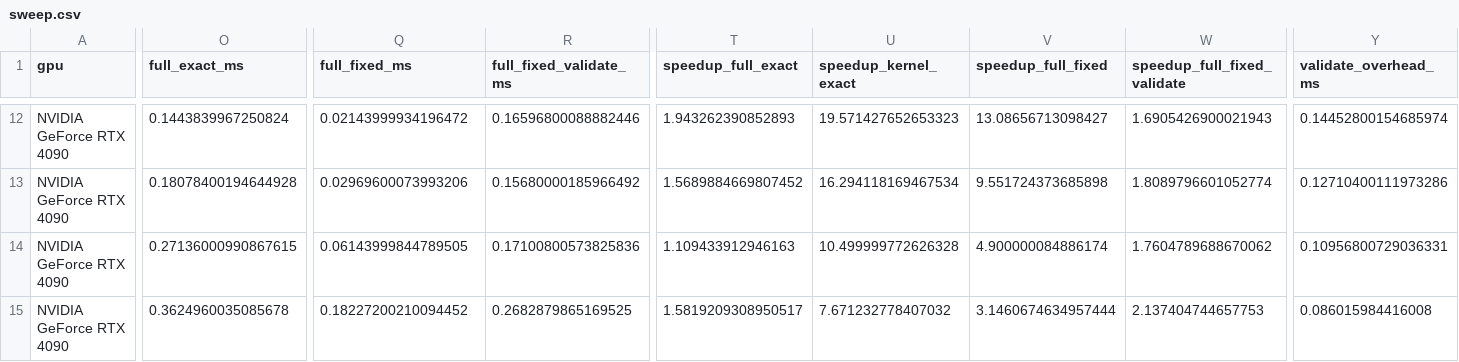
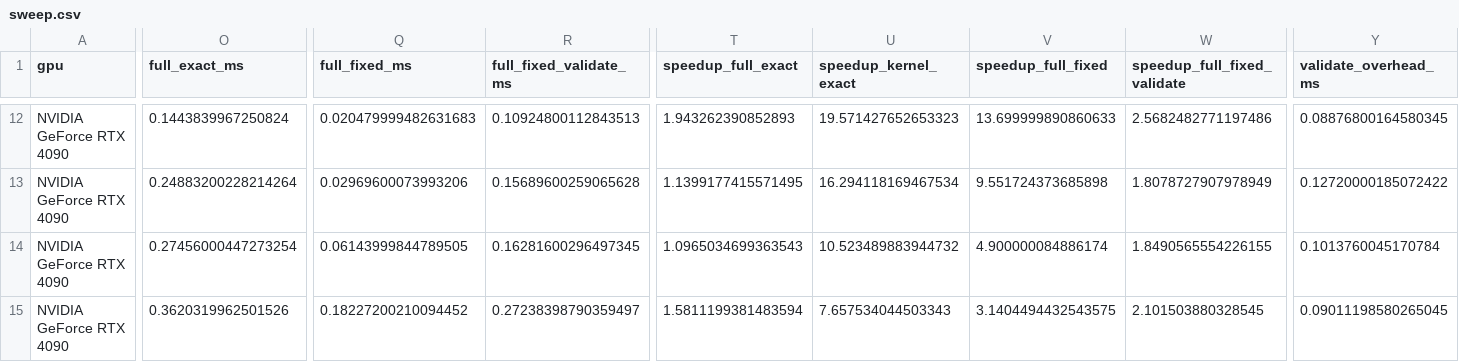
Before and after one commit to dtiourine/jumprelu-sae-kernels, a CSV file: benchmarks/results/sweep.csv, drawn as a sheet; only a part is shown, gaps mark what is left out; the diff covers the shown part only; the diff names each change by its address in the sheet, - before the commit and + after, or states it on an @@ line.

Commit message:
Record full_fixed_validate numbers

```diff
--- a/benchmarks/results/sweep.csv
+++ b/benchmarks/results/sweep.csv
-Q12 (full_fixed_ms): 0.02143999934196472
+Q12 (full_fixed_ms): 0.020479999482631683
-R12 (full_fixed_validate_ms): 0.16596800088882446
+R12 (full_fixed_validate_ms): 0.10924800112843513
-V12 (speedup_full_fixed): 13.08656713098427
+V12 (speedup_full_fixed): 13.699999890860633
-W12 (speedup_full_fixed_validate): 1.6905426900021943
+W12 (speedup_full_fixed_validate): 2.5682482771197486
-Y12 (validate_overhead_ms): 0.14452800154685974
+Y12 (validate_overhead_ms): 0.08876800164580345
-O13 (full_exact_ms): 0.18078400194644928
+O13 (full_exact_ms): 0.24883200228214264
-R13 (full_fixed_validate_ms): 0.15680000185966492
+R13 (full_fixed_validate_ms): 0.15689600259065628
-T13 (speedup_full_exact): 1.5689884669807452
+T13 (speedup_full_exact): 1.1399177415571495
-W13 (speedup_full_fixed_validate): 1.8089796601052774
+W13 (speedup_full_fixed_validate): 1.8078727907978949
-Y13 (validate_overhead_ms): 0.12710400111973286
+Y13 (validate_overhead_ms): 0.12720000185072422
-O14 (full_exact_ms): 0.27136000990867615
+O14 (full_exact_ms): 0.27456000447273254
-R14 (full_fixed_validate_ms): 0.17100800573825836
+R14 (full_fixed_validate_ms): 0.16281600296497345
-T14 (speedup_full_exact): 1.109433912946163
+T14 (speedup_full_exact): 1.0965034699363543
-U14 (speedup_kernel_exact): 10.499999772626328
+U14 (speedup_kernel_exact): 10.523489883944732
-W14 (speedup_full_fixed_validate): 1.7604789688670062
+W14 (speedup_full_fixed_validate): 1.8490565554226155
-Y14 (validate_overhead_ms): 0.10956800729036331
+Y14 (validate_overhead_ms): 0.1013760045170784
-O15 (full_exact_ms): 0.3624960035085678
+O15 (full_exact_ms): 0.3620319962501526
-R15 (full_fixed_validate_ms): 0.2682879865169525
+R15 (full_fixed_validate_ms): 0.27238398790359497
-T15 (speedup_full_exact): 1.5819209308950517
+T15 (speedup_full_exact): 1.5811199381483594
-U15 (speedup_kernel_exact): 7.671232778407032
+U15 (speedup_kernel_exact): 7.657534044503343
-V15 (speedup_full_fixed): 3.1460674634957444
+V15 (speedup_full_fixed): 3.1404494432543575
-W15 (speedup_full_fixed_validate): 2.137404744657753
+W15 (speedup_full_fixed_validate): 2.101503880328545
-Y15 (validate_overhead_ms): 0.086015984416008
+Y15 (validate_overhead_ms): 0.09011198580265045
```
Also changed, not shown: 169 edited cells elsewhere in this file, 2 other files.
